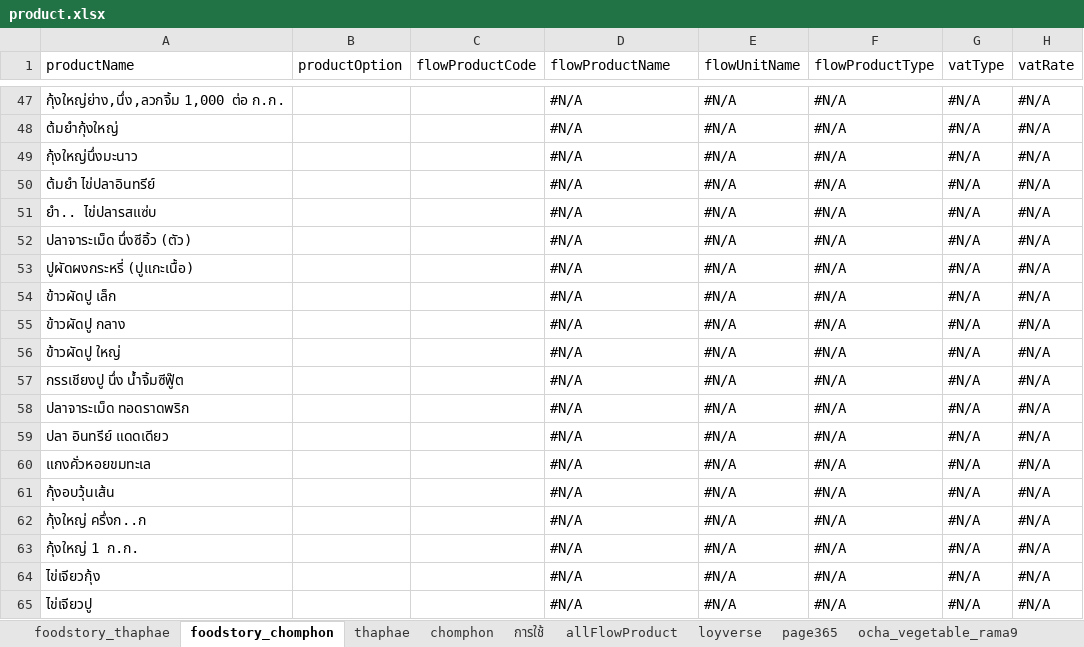
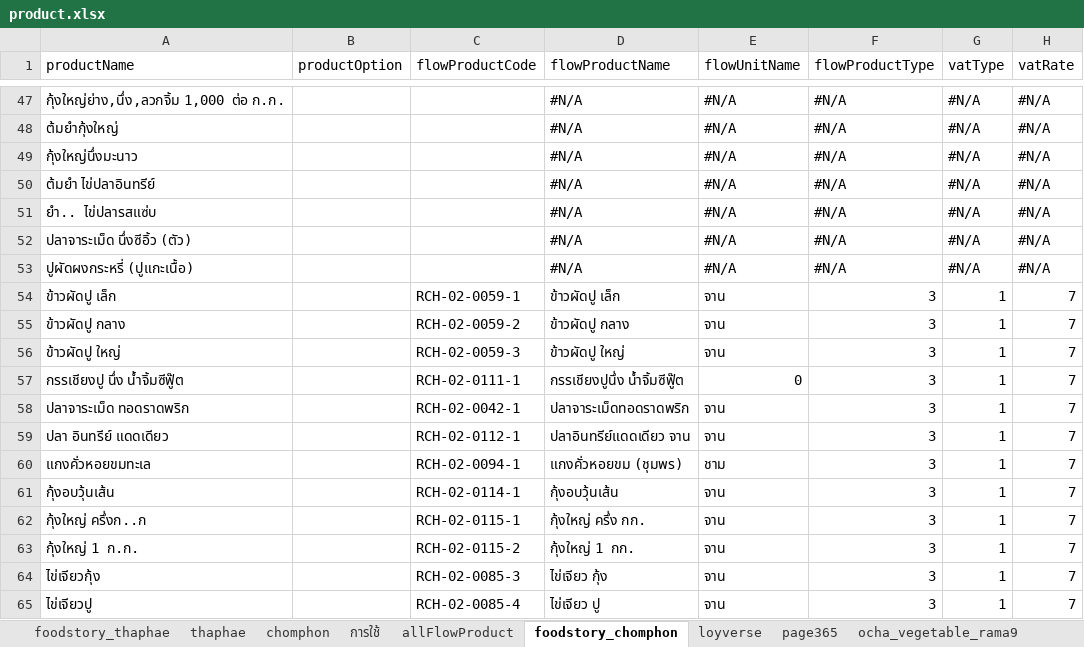
Before and after one commit to yothinn/thamFlowAcc, an Excel workbook: product.xlsx, sheet foodstory_chomphon, drawn as a sheet; only a part is shown, gaps mark what is left out; values as stored, in another font and other column widths than the file's, no cell formats; conditional formats and table styles not drawn; the diff covers the shown part only; the diff names each change by its address in the sheet, - before the commit and + after, or states it on an @@ line.

Commit message:
change product mapping

```diff
--- a/product.xlsx (sheet foodstory_chomphon)
+++ b/product.xlsx (sheet foodstory_chomphon)
@@ sheet tab order changed: foodstory_thaphae | thaphae | chomphon | การใช้ | allFlowProduct | foodstory_chomphon | loyverse | page365 | ocha_vegetable_rama9 @@
-C54 (flowProductCode): (empty)
+C54 (flowProductCode): RCH-02-0059-1
-D54 (flowProductName): #N/A
+D54 (flowProductName): ข้าวผัดปู เล็ก
-E54:E56 (flowUnitName): #N/A
+E54:E56 (flowUnitName): จาน
-F54:F65 (flowProductType): #N/A
+F54:F65 (flowProductType): 3
-G54:G65 (vatType): #N/A
+G54:G65 (vatType): 1
-H54:H65 (vatRate): #N/A
+H54:H65 (vatRate): 7
-C55 (flowProductCode): (empty)
+C55 (flowProductCode): RCH-02-0059-2
-D55 (flowProductName): #N/A
+D55 (flowProductName): ข้าวผัดปู กลาง
-C56 (flowProductCode): (empty)
+C56 (flowProductCode): RCH-02-0059-3
-D56 (flowProductName): #N/A
+D56 (flowProductName): ข้าวผัดปู ใหญ่
-C57 (flowProductCode): (empty)
+C57 (flowProductCode): RCH-02-0111-1
-D57 (flowProductName): #N/A
+D57 (flowProductName): กรรเชียงปูนึ่ง น้ำจิ้มซีฟู๊ต
-E57 (flowUnitName): #N/A
+E57 (flowUnitName): 0
-C58 (flowProductCode): (empty)
+C58 (flowProductCode): RCH-02-0042-1
-D58 (flowProductName): #N/A
+D58 (flowProductName): ปลาจาระเม็ดทอดราดพริก
-E58:E59 (flowUnitName): #N/A
+E58:E59 (flowUnitName): จาน
-C59 (flowProductCode): (empty)
+C59 (flowProductCode): RCH-02-0112-1
-D59 (flowProductName): #N/A
+D59 (flowProductName): ปลาอินทรีย์แดดเดียว จาน
-C60 (flowProductCode): (empty)
+C60 (flowProductCode): RCH-02-0094-1
-D60 (flowProductName): #N/A
+D60 (flowProductName): แกงคั่วหอยขม (ชุมพร)
-E60 (flowUnitName): #N/A
+E60 (flowUnitName): ชาม
-C61 (flowProductCode): (empty)
+C61 (flowProductCode): RCH-02-0114-1
-D61 (flowProductName): #N/A
+D61 (flowProductName): กุ้งอบวุ้นเส้น
-E61:E65 (flowUnitName): #N/A
+E61:E65 (flowUnitName): จาน
-C62 (flowProductCode): (empty)
+C62 (flowProductCode): RCH-02-0115-1
-D62 (flowProductName): #N/A
+D62 (flowProductName): กุ้งใหญ่ ครึ่ง กก.
-C63 (flowProductCode): (empty)
+C63 (flowProductCode): RCH-02-0115-2
-D63 (flowProductName): #N/A
+D63 (flowProductName): กุ้งใหญ่ 1 กก.
-C64 (flowProductCode): (empty)
+C64 (flowProductCode): RCH-02-0085-3
-D64 (flowProductName): #N/A
+D64 (flowProductName): ไข่เจียว กุ้ง
-C65 (flowProductCode): (empty)
+C65 (flowProductCode): RCH-02-0085-4
-D65 (flowProductName): #N/A
+D65 (flowProductName): ไข่เจียว ปู
```
Also changed, not shown: 138 removed rows and 492 edited cells elsewhere in this sheet, sheet allFlowProduct, sheet ocha_rest_chomphon, sheet ocha_front_chomphon, cell formats, hidden cells.
